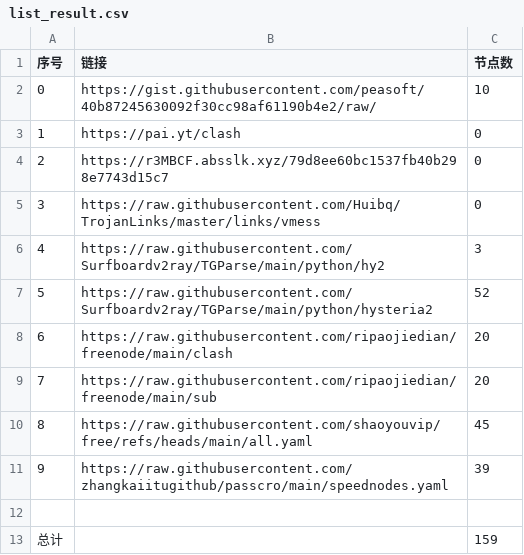
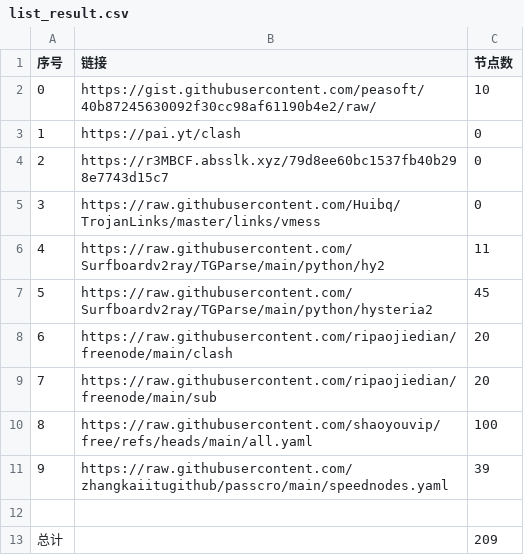
Before and after one commit to Yjk981201/NoMoreWalls, a CSV file: list_result.csv, drawn as a sheet.

```diff
--- a/list_result.csv
+++ b/list_result.csv
@@ -5,9 +5,9 @@
 3,https://raw.githubusercontent.com/Huibq/TrojanLinks/master/links/vmess,0
-4,https://raw.githubusercontent.com/Surfboardv2ray/TGParse/main/python/hy2,3
-5,https://raw.githubusercontent.com/Surfboardv2ray/TGParse/main/python/hysteria2,52
+4,https://raw.githubusercontent.com/Surfboardv2ray/TGParse/main/python/hy2,11
+5,https://raw.githubusercontent.com/Surfboardv2ray/TGParse/main/python/hysteria2,45
 6,https://raw.githubusercontent.com/ripaojiedian/freenode/main/clash,20
 7,https://raw.githubusercontent.com/ripaojiedian/freenode/main/sub,20
-8,https://raw.githubusercontent.com/shaoyouvip/free/refs/heads/main/all.yaml,45
+8,https://raw.githubusercontent.com/shaoyouvip/free/refs/heads/main/all.yaml,100
 9,https://raw.githubusercontent.com/zhangkaiitugithub/passcro/main/speednodes.yaml,39
 
-总计,,159
+总计,,209
```
Also changed, not shown: 24 other files.
